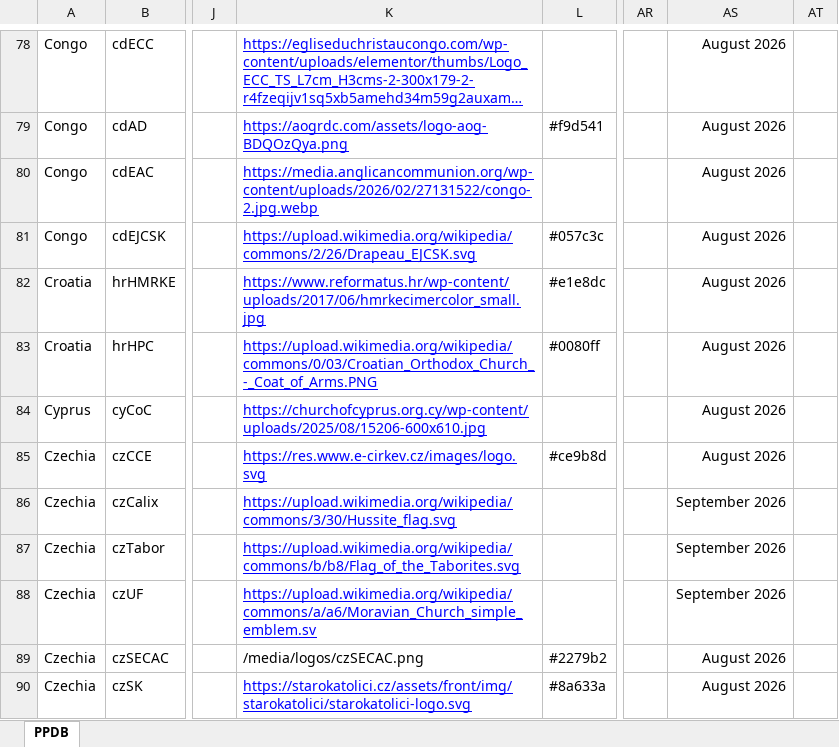
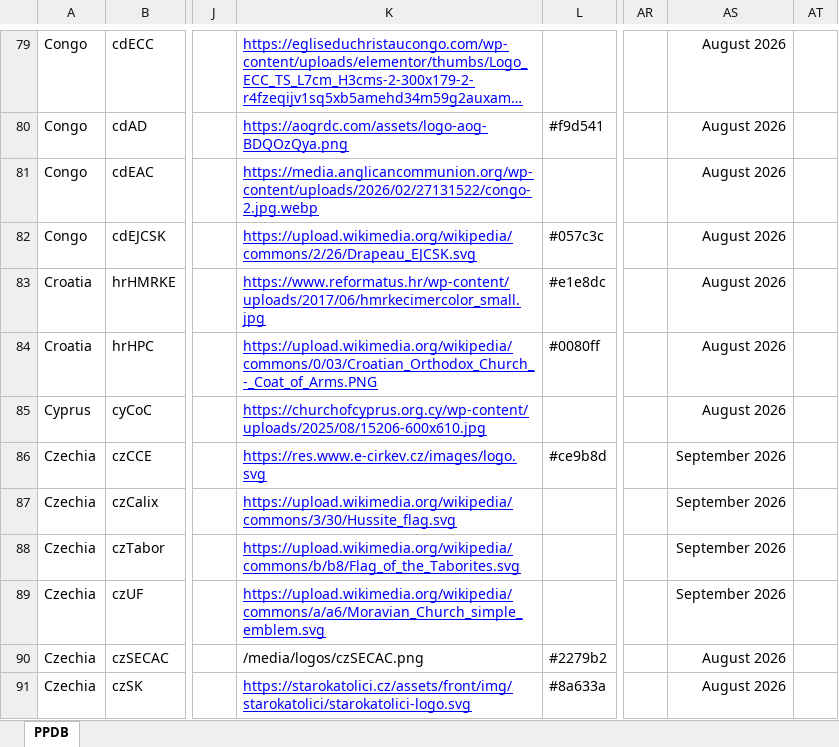
Before and after one commit to hok-brag/hok-brag.github.io, an Excel workbook: data/PPDB database.xlsx, sheet PPDB, drawn as a sheet; only a part is shown, gaps mark what is left out; long unchanged cells end in …; values as stored, in another font and other column widths than the file's, no borders; charts and pictures not drawn; addresses are those after the commit; the diff covers the shown part only; the diff names each change by its address in the sheet, - before the commit and + after, or states it on an @@ line.

Commit message:
Add files via upload

```diff
--- a/data/PPDB database.xlsx (sheet PPDB)
+++ b/data/PPDB database.xlsx (sheet PPDB)
-AS86: August 2026
+AS86: September 2026
-K89: https://upload.wikimedia.org/wikipedia/commons/a/a6/Moravian_Church_simple_emblem.sv
+K89: https://upload.wikimedia.org/wikipedia/commons/a/a6/Moravian_Church_simple_emblem.svg
```
Also changed, not shown: 11 added rows and 24 edited cells elsewhere in this sheet.
